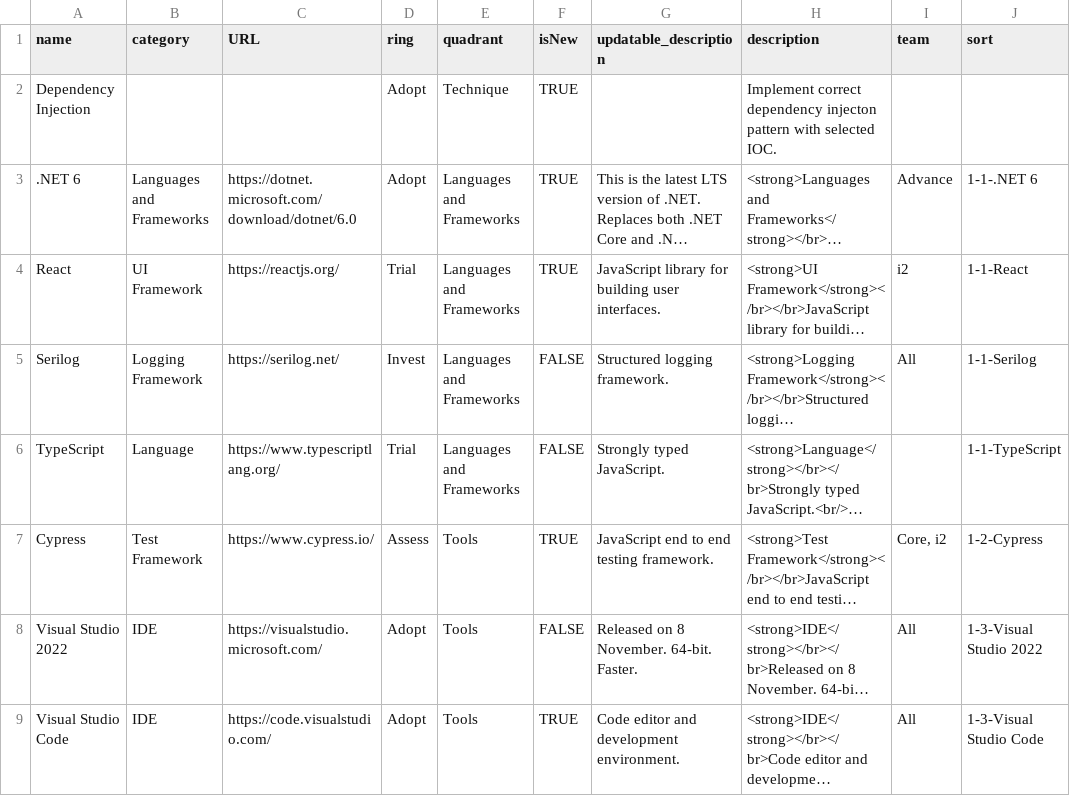
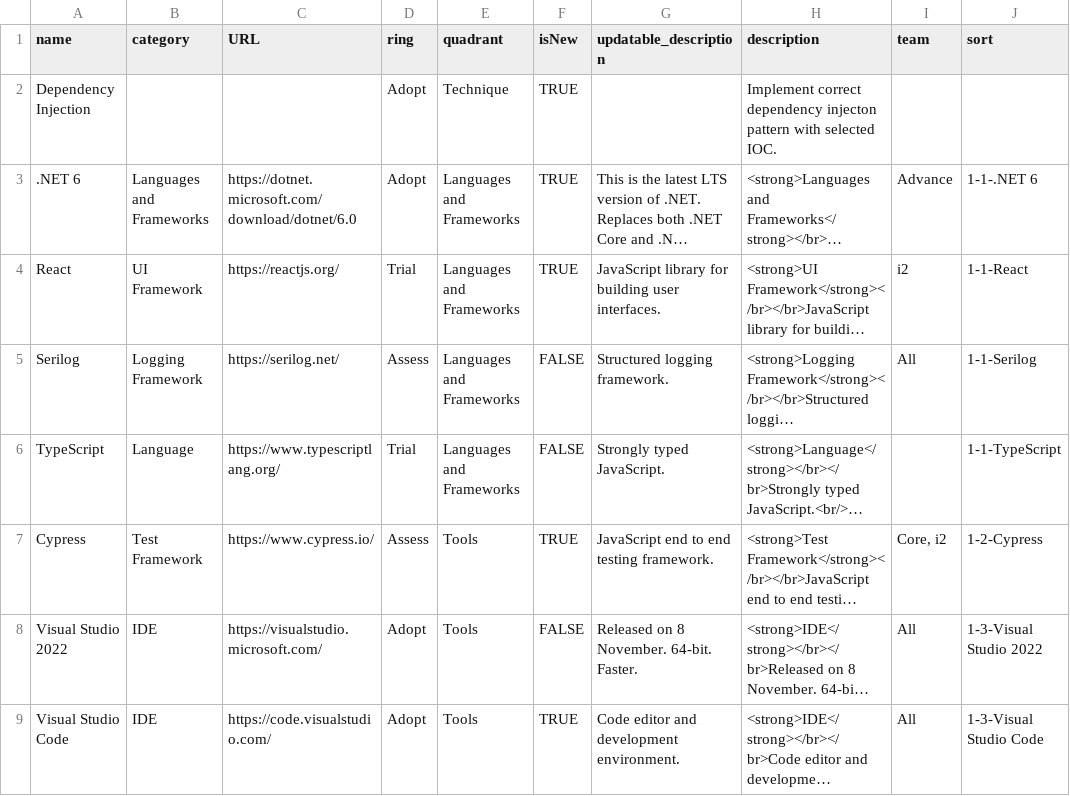
Before and after one commit to dkrasnikov-caret/public-architecture-docs, a CSV file: Zola Technology Radar.csv, drawn as a sheet; only a part is shown; long unchanged cells end in …; the diff names each change by its address in the sheet, - before the commit and + after, or states it on an @@ line.

Commit message:
Update Zola Technology Radar.csv
5 rings to 4

```diff
--- a/Zola Technology Radar.csv
+++ b/Zola Technology Radar.csv
-D5 (ring): Invest
+D5 (ring): Assess
```
